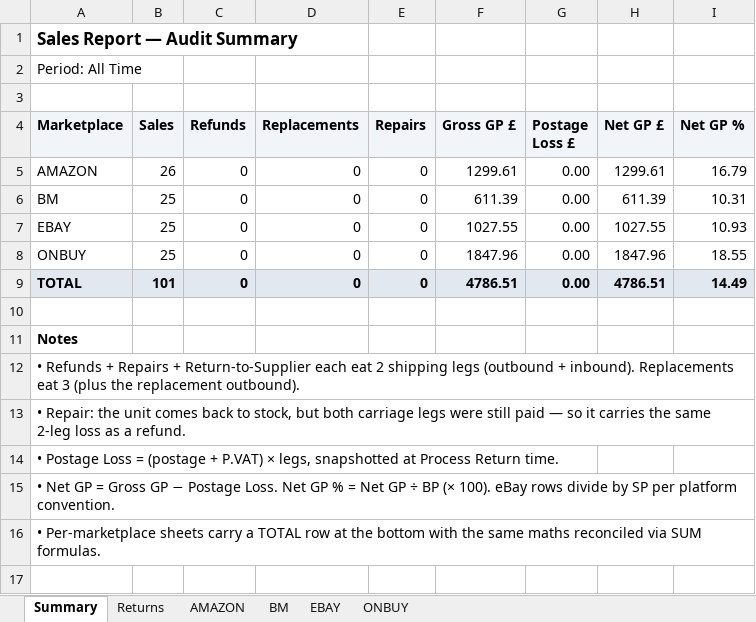
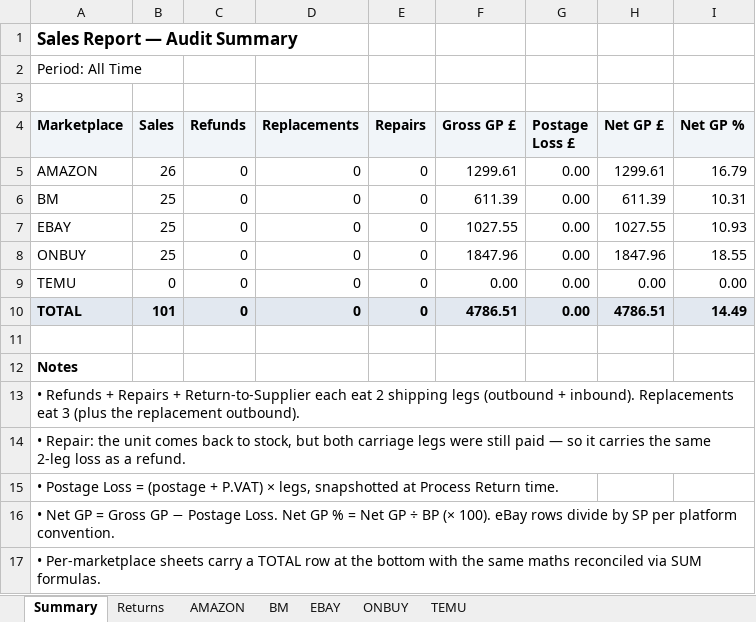
Before and after one commit to sumanthrb94-sudo/InventoryManager, an Excel workbook: e2e-screenshots/batch-vs-marketplace/downloaded-sales-report.xlsx, sheet Summary, drawn as a sheet; values as stored, in another font and other column widths than the file's, no borders; the diff names each change by its address in the sheet, - before the commit and + after, or states it on an @@ line.

```diff
--- a/e2e-screenshots/batch-vs-marketplace/downloaded-sales-report.xlsx (sheet Summary)
+++ b/e2e-screenshots/batch-vs-marketplace/downloaded-sales-report.xlsx (sheet Summary)
+sheet tab: TEMU
+row 9: TEMU | 0 | 0 | 0 | 0 | 0.00 | 0.00 | 0.00 | 0.00
```
Also changed, not shown: e2e-screenshots/batch-vs-marketplace/downloaded-inventory-report.xlsx, 4 other files.
